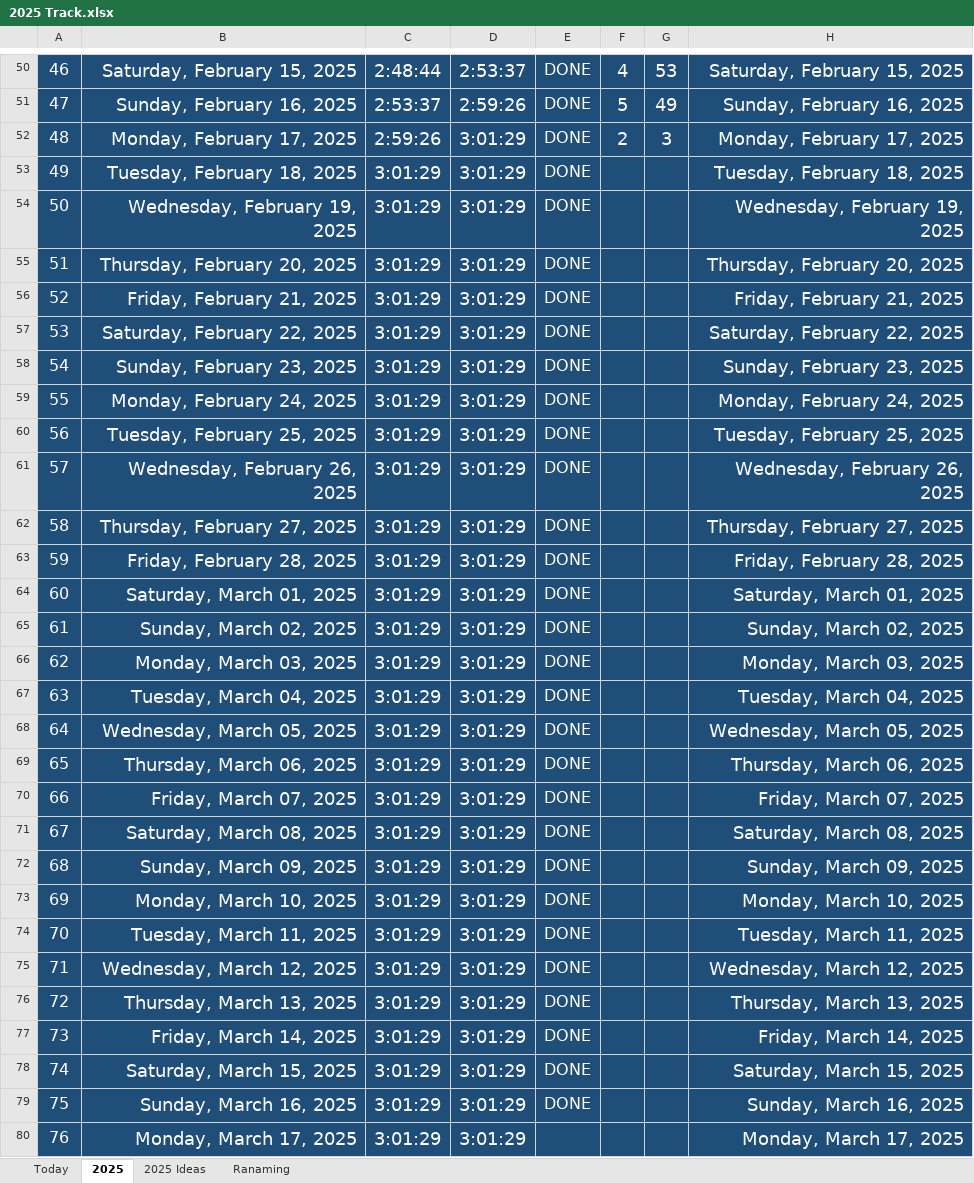
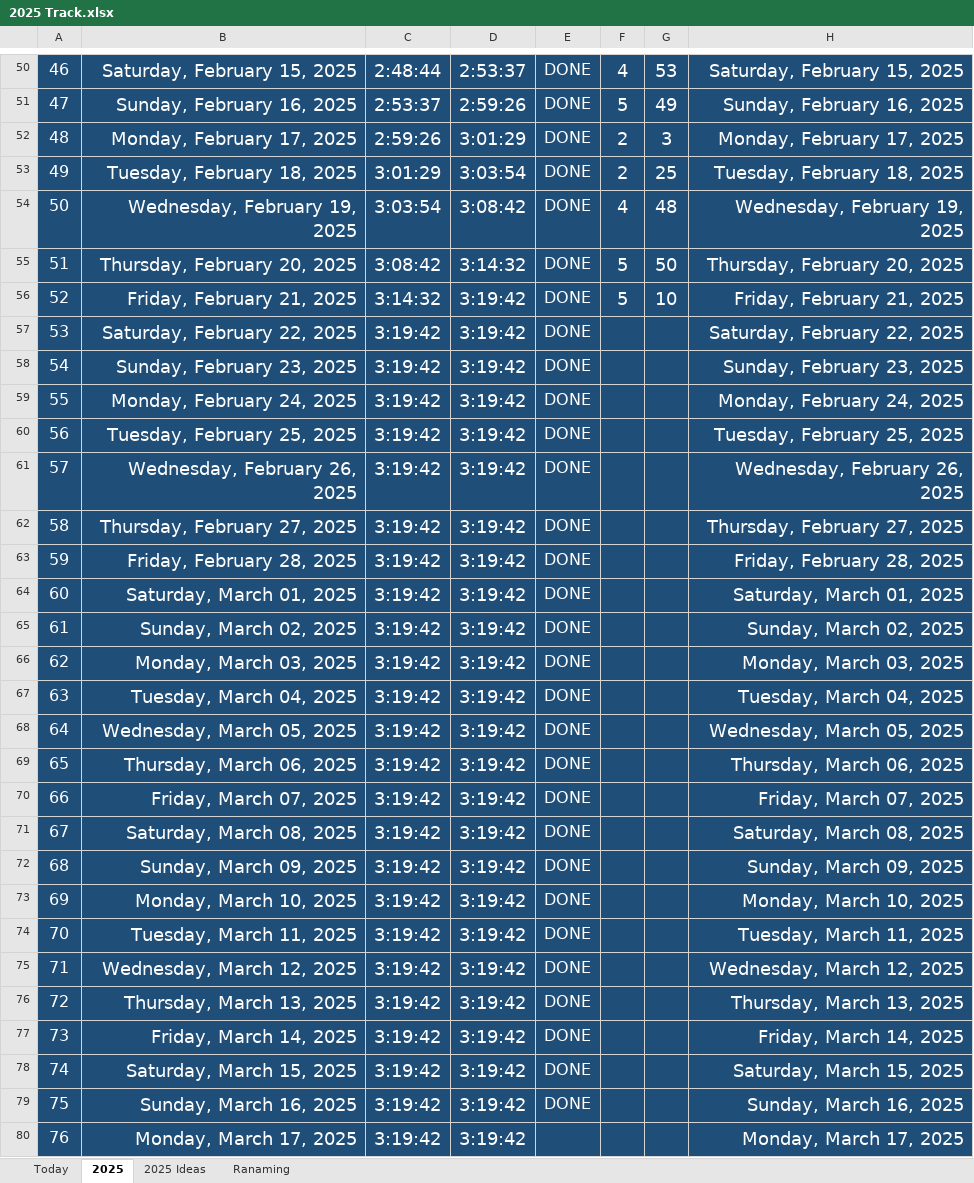
Before and after one commit to Mostafa-El-Masry/MyHub, an Excel workbook: 2025 Track.xlsx, sheet 2025, drawn as a sheet; only a part is shown, gaps mark what is left out; values as stored, in another font and other column widths than the file's, no borders; the diff covers the shown part only; the diff names each change by its address in the sheet, - before the commit and + after, or states it on an @@ line.

Commit message:
updating tracker

```diff
--- a/2025 Track.xlsx (sheet 2025)
+++ b/2025 Track.xlsx (sheet 2025)
-D53: 3:01:29
+D53: 3:03:54
-F53: (empty)
+F53: 2
-G53: (empty)
+G53: 25
-C54: 3:01:29
+C54: 3:03:54
-D54: 3:01:29
+D54: 3:08:42
-F54: (empty)
+F54: 4
-G54: (empty)
+G54: 48
-C55: 3:01:29
+C55: 3:08:42
-D55: 3:01:29
+D55: 3:14:32
-F55:F56: (empty)
+F55:F56: 5
-G55: (empty)
+G55: 50
-C56: 3:01:29
+C56: 3:14:32
-D56:D80: 3:01:29
+D56:D80: 3:19:42
-G56: (empty)
+G56: 10
-C57:C80: 3:01:29
+C57:C80: 3:19:42
```
Also changed, not shown: 580 edited cells elsewhere in this sheet.
